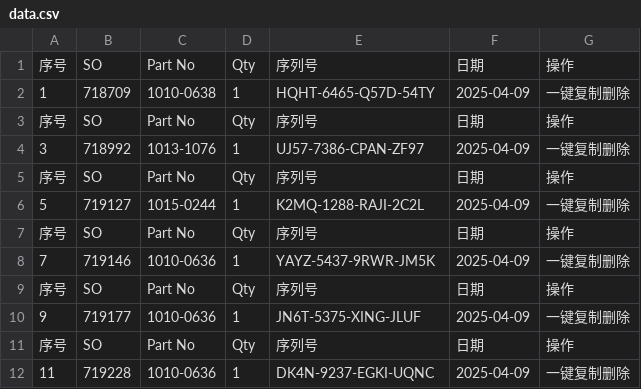
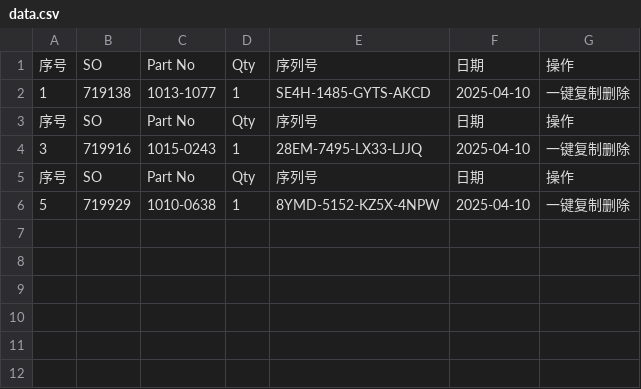
Before and after one commit to Ricky-cloud-star/Zenactcod, a CSV file: data/data.csv, drawn as a sheet.

Commit message:
Update data

```diff
--- a/data/data.csv
+++ b/data/data.csv
@@ -1,12 +1,6 @@
 序号,SO,Part No,Qty,序列号,日期,操作
-1,718709,1010-0638,1,HQHT-6465-Q57D-54TY,2025-04-09,一键复制删除
+1,719138,1013-1077,1,SE4H-1485-GYTS-AKCD,2025-04-10,一键复制删除
 序号,SO,Part No,Qty,序列号,日期,操作
-3,718992,1013-1076,1,UJ57-7386-CPAN-ZF97,2025-04-09,一键复制删除
+3,719916,1015-0243,1,28EM-7495-LX33-LJJQ,2025-04-10,一键复制删除
 序号,SO,Part No,Qty,序列号,日期,操作
-5,719127,1015-0244,1,K2MQ-1288-RAJI-2C2L,2025-04-09,一键复制删除
-序号,SO,Part No,Qty,序列号,日期,操作
-7,719146,1010-0636,1,YAYZ-5437-9RWR-JM5K,2025-04-09,一键复制删除
-序号,SO,Part No,Qty,序列号,日期,操作
-9,719177,1010-0636,1,JN6T-5375-XING-JLUF,2025-04-09,一键复制删除
-序号,SO,Part No,Qty,序列号,日期,操作
-11,719228,1010-0636,1,DK4N-9237-EGKI-UQNC,2025-04-09,一键复制删除
+5,719929,1010-0638,1,8YMD-5152-KZ5X-4NPW,2025-04-10,一键复制删除
```
